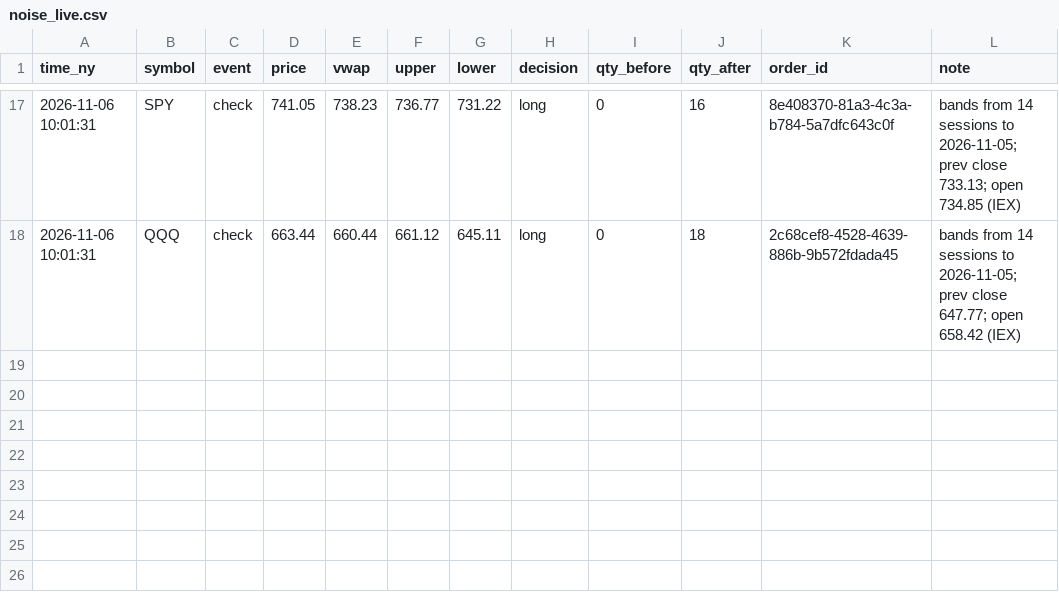
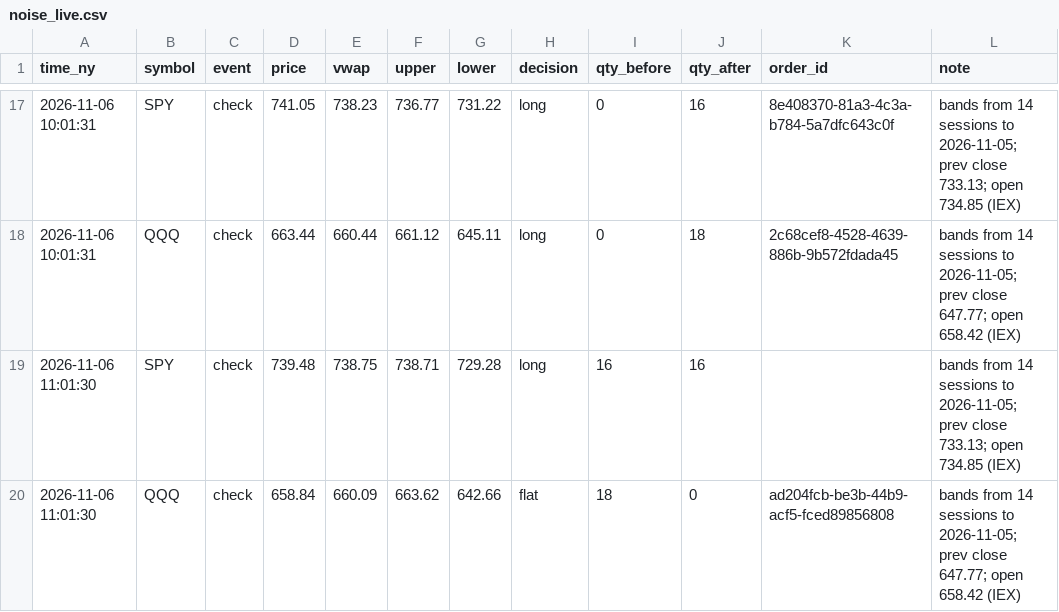
Before and after one commit to JC-Cola/backtest-lab, a CSV file: agent_memory/noise_live.csv, drawn as a sheet; only a part is shown, gaps mark what is left out.

```diff
--- a/agent_memory/noise_live.csv
+++ b/agent_memory/noise_live.csv
@@ -18 +18,3 @@ time_ny,symbol,event,price,vwap,upper,lower,decision,qty_before,qty_after,order_
 2026-11-06 10:01:31,QQQ,check,663.44,660.44,661.12,645.11,long,0,18,2c68cef8-4528-4639-886b-9b572fdada45,bands from 14 sessions to 2026-11-05; prev close 647.77; open 658.42 (IEX)
+2026-11-06 11:01:30,SPY,check,739.48,738.75,738.71,729.28,long,16,16,,bands from 14 sessions to 2026-11-05; prev close 733.13; open 734.85 (IEX)
+2026-11-06 11:01:30,QQQ,check,658.84,660.09,663.62,642.66,flat,18,0,ad204fcb-be3b-44b9-acf5-fced89856808,bands from 14 sessions to 2026-11-05; prev close 647.77; open 658.42 (IEX)
```
Also changed, not shown: 3 other files.
